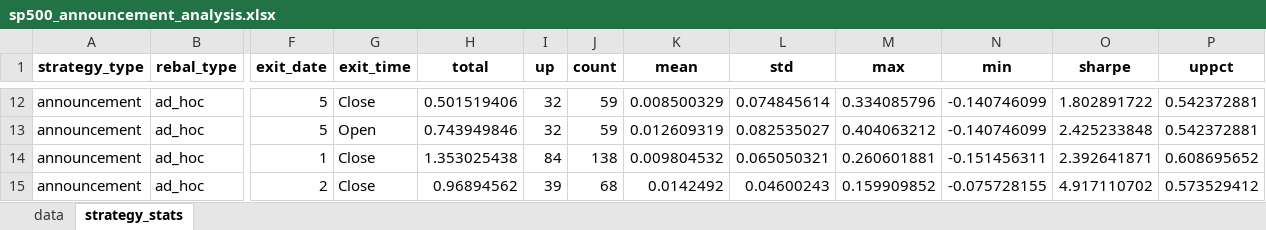
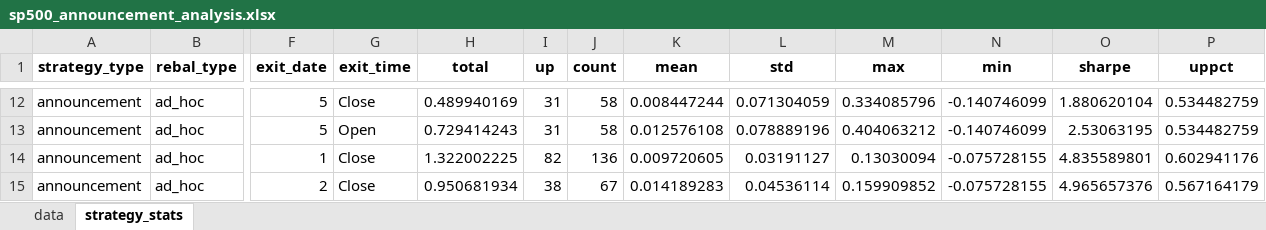
Before and after one commit to yingchen0505/analyzingalpha, an Excel workbook: sp500-historical-components-and-changes/sp500_announcement_analysis.xlsx, sheet strategy_stats, drawn as a sheet; only a part is shown, gaps mark what is left out; values as stored, in another font and other column widths than the file's, no borders; the diff covers the shown part only; the diff names each change by its address in the sheet, - before the commit and + after, or states it on an @@ line.

```diff
--- a/sp500-historical-components-and-changes/sp500_announcement_analysis.xlsx (sheet strategy_stats)
+++ b/sp500-historical-components-and-changes/sp500_announcement_analysis.xlsx (sheet strategy_stats)
-H12 (total): 0.501519406
+H12 (total): 0.489940169
-I12:I13 (up): 32
+I12:I13 (up): 31
-J12:J13 (count): 59
+J12:J13 (count): 58
-K12 (mean): 0.008500329
+K12 (mean): 0.008447244
-L12 (std): 0.074845614
+L12 (std): 0.071304059
-O12 (sharpe): 1.802891722
+O12 (sharpe): 1.880620104
-P12:P13 (uppct): 0.542372881
+P12:P13 (uppct): 0.534482759
-H13 (total): 0.743949846
+H13 (total): 0.729414243
-K13 (mean): 0.012609319
+K13 (mean): 0.012576108
-L13 (std): 0.082535027
+L13 (std): 0.078889196
-O13 (sharpe): 2.425233848
+O13 (sharpe): 2.53063195
-H14 (total): 1.353025438
+H14 (total): 1.322002225
-I14 (up): 84
+I14 (up): 82
-J14 (count): 138
+J14 (count): 136
-K14 (mean): 0.009804532
+K14 (mean): 0.009720605
-L14 (std): 0.065050321
+L14 (std): 0.03191127
-M14 (max): 0.260601881
+M14 (max): 0.13030094
-N14 (min): -0.151456311
+N14 (min): -0.075728155
-O14 (sharpe): 2.392641871
+O14 (sharpe): 4.835589801
-P14 (uppct): 0.608695652
+P14 (uppct): 0.602941176
-H15 (total): 0.96894562
+H15 (total): 0.950681934
-I15 (up): 39
+I15 (up): 38
-J15 (count): 68
+J15 (count): 67
-K15 (mean): 0.0142492
+K15 (mean): 0.014189283
-L15 (std): 0.04600243
+L15 (std): 0.04536114
-O15 (sharpe): 4.917110702
+O15 (sharpe): 4.965657376
-P15 (uppct): 0.573529412
+P15 (uppct): 0.567164179
```
Also changed, not shown: 1216 edited cells elsewhere in this sheet, sheet data, 1 other file.
